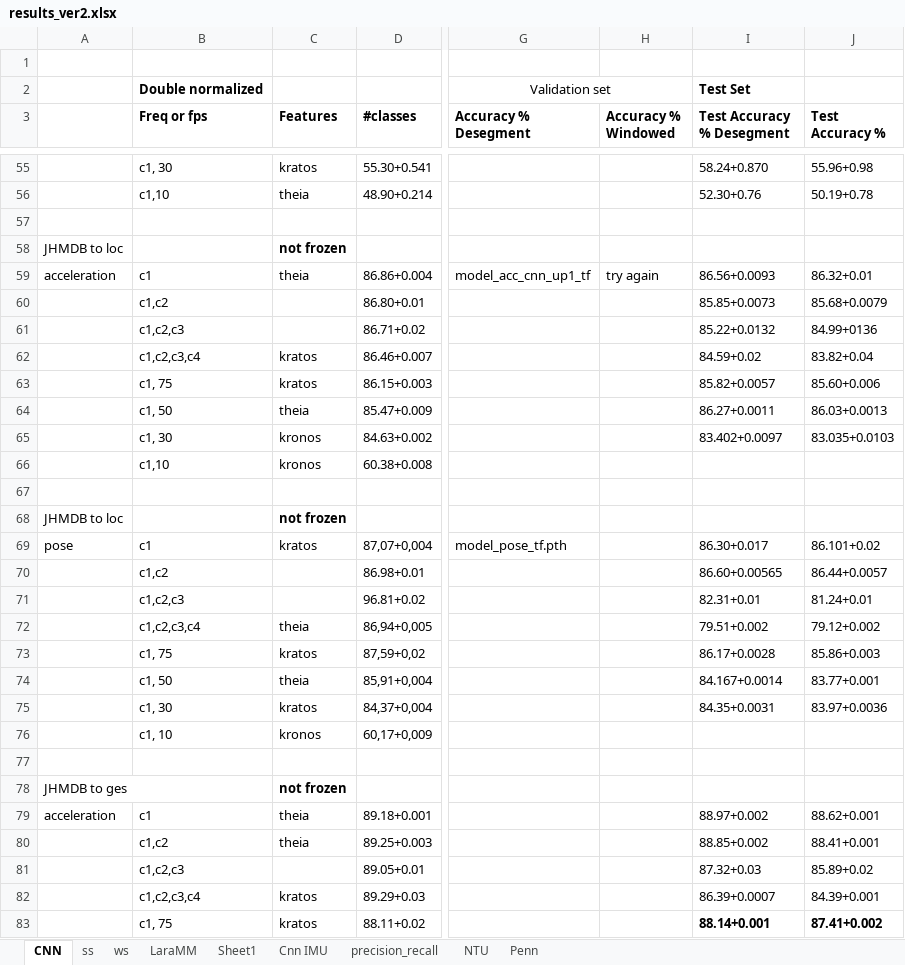
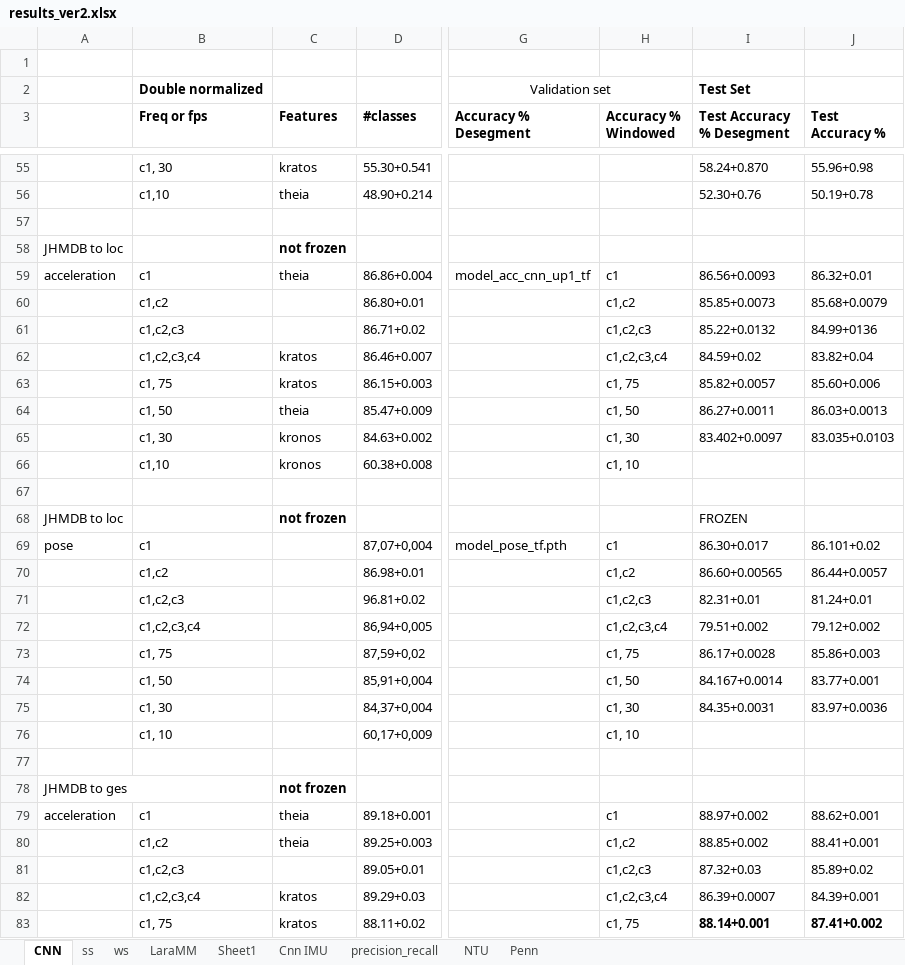
Before and after one commit to shrutarv/Create-Synthetic-IMU-data, an Excel workbook: results_ver2.xlsx, sheet CNN, drawn as a sheet; only a part is shown, gaps mark what is left out; values as stored, in another font and other column widths than the file's, no borders; the diff covers the shown part only; the diff names each change by its address in the sheet, - before the commit and + after, or states it on an @@ line.

```diff
--- a/results_ver2.xlsx (sheet CNN)
+++ b/results_ver2.xlsx (sheet CNN)
-H59 (Accuracy % Windowed): try again
+H59 (Accuracy % Windowed): c1
-H60 (Accuracy % Windowed): (empty)
+H60 (Accuracy % Windowed): c1,c2
-H61 (Accuracy % Windowed): (empty)
+H61 (Accuracy % Windowed): c1,c2,c3
-H62 (Accuracy % Windowed): (empty)
+H62 (Accuracy % Windowed): c1,c2,c3,c4
-H63 (Accuracy % Windowed): (empty)
+H63 (Accuracy % Windowed): c1, 75
-H64 (Accuracy % Windowed): (empty)
+H64 (Accuracy % Windowed): c1, 50
-H65 (Accuracy % Windowed): (empty)
+H65 (Accuracy % Windowed): c1, 30
-H66 (Accuracy % Windowed): (empty)
+H66 (Accuracy % Windowed): c1, 10
-I68 (Test Accuracy % Desegment): (empty)
+I68 (Test Accuracy % Desegment): FROZEN
-C69 (Features): kratos
+C69 (Features): (empty)
-H69 (Accuracy % Windowed): (empty)
+H69 (Accuracy % Windowed): c1
-H70 (Accuracy % Windowed): (empty)
+H70 (Accuracy % Windowed): c1,c2
-H71 (Accuracy % Windowed): (empty)
+H71 (Accuracy % Windowed): c1,c2,c3
-C72 (Features): theia
+C72 (Features): (empty)
-H72 (Accuracy % Windowed): (empty)
+H72 (Accuracy % Windowed): c1,c2,c3,c4
-C73 (Features): kratos
+C73 (Features): (empty)
-H73 (Accuracy % Windowed): (empty)
+H73 (Accuracy % Windowed): c1, 75
-C74 (Features): theia
+C74 (Features): (empty)
-H74 (Accuracy % Windowed): (empty)
+H74 (Accuracy % Windowed): c1, 50
-C75 (Features): kratos
+C75 (Features): (empty)
-H75 (Accuracy % Windowed): (empty)
+H75 (Accuracy % Windowed): c1, 30
-C76 (Features): kronos
+C76 (Features): (empty)
-H76 (Accuracy % Windowed): (empty)
+H76 (Accuracy % Windowed): c1, 10
-H79 (Accuracy % Windowed): (empty)
+H79 (Accuracy % Windowed): c1
-H80 (Accuracy % Windowed): (empty)
+H80 (Accuracy % Windowed): c1,c2
-H81 (Accuracy % Windowed): (empty)
+H81 (Accuracy % Windowed): c1,c2,c3
-H82 (Accuracy % Windowed): (empty)
+H82 (Accuracy % Windowed): c1,c2,c3,c4
-H83 (Accuracy % Windowed): (empty)
+H83 (Accuracy % Windowed): c1, 75
```
Also changed, not shown: 21 added rows and 41 edited cells elsewhere in this sheet, sheet Sheet1.
